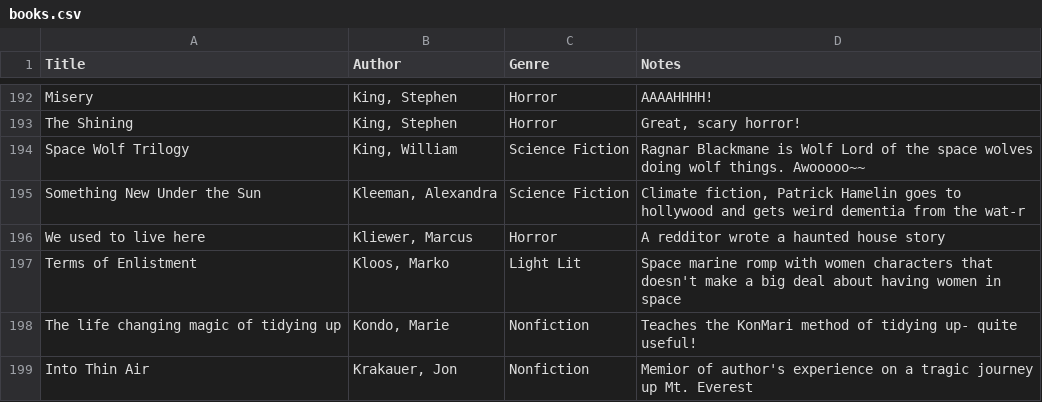
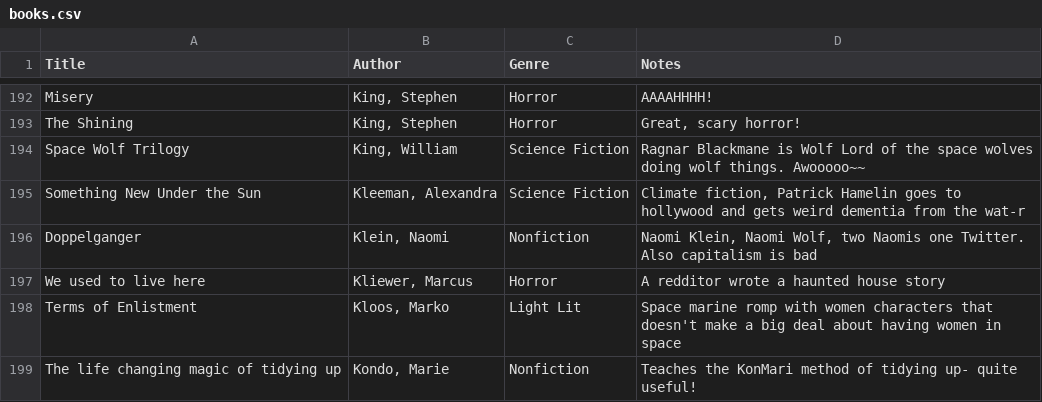
Before and after one commit to gordyclark/gordyclark.com, a CSV file: content/data/books.csv, drawn as a sheet; only a part is shown, gaps mark what is left out; the shorter side is filled out with more unchanged rows.

```diff
--- a/content/data/books.csv
+++ b/content/data/books.csv
@@ -195,2 +195,3 @@ Space Wolf Trilogy,"King, William",Science Fiction,Ragnar Blackmane is Wolf Lord
 Something New Under the Sun,"Kleeman, Alexandra",Science Fiction,"Climate fiction, Patrick Hamelin goes to hollywood and gets weird dementia from the wat-r"
+Doppelganger,"Klein, Naomi",Nonfiction,"Naomi Klein, Naomi Wolf, two Naomis one Twitter. Also capitalism is bad"
 We used to live here,"Kliewer, Marcus",Horror,A redditor wrote a haunted house story
```
Also changed, not shown: 1 other file.
